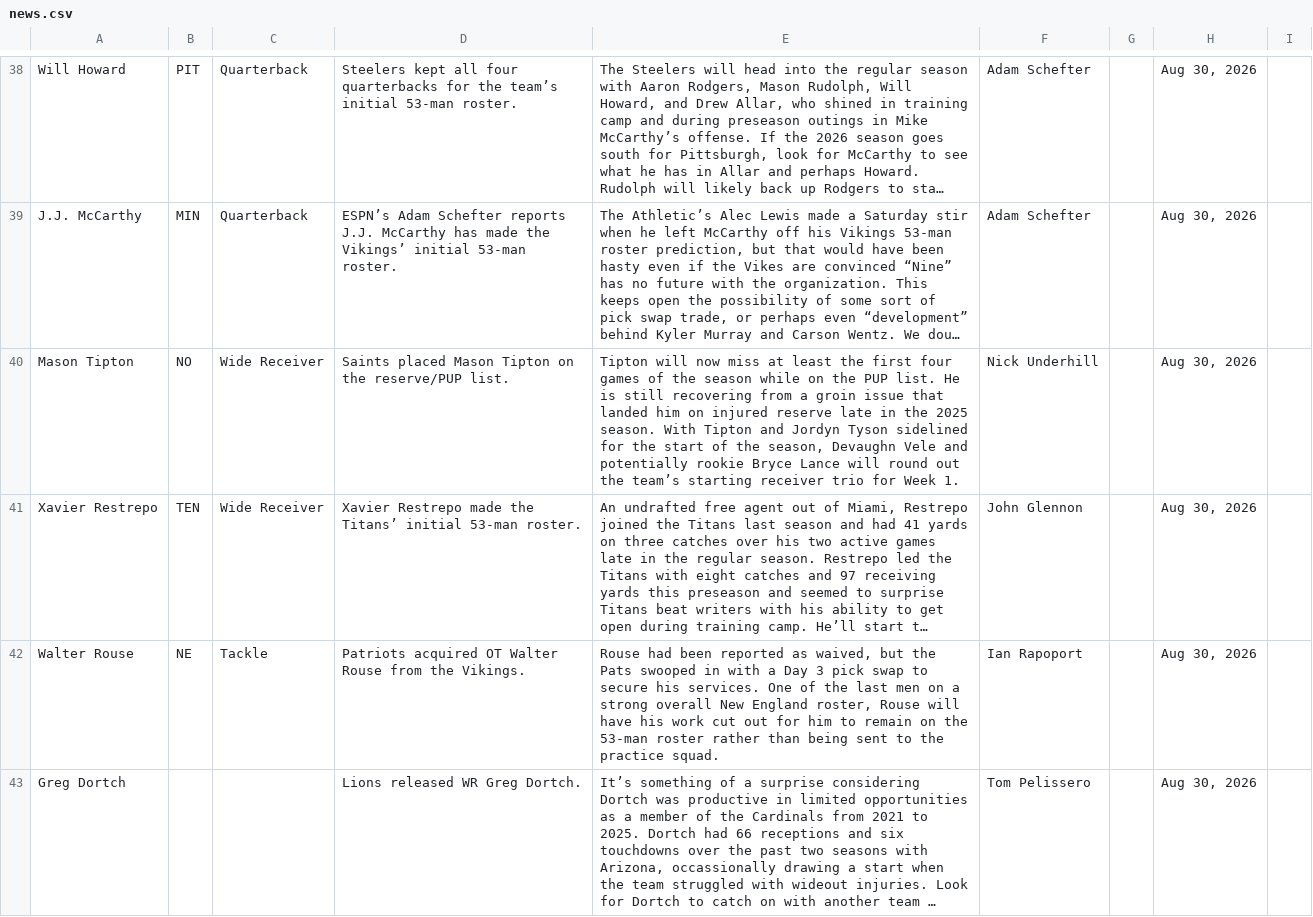
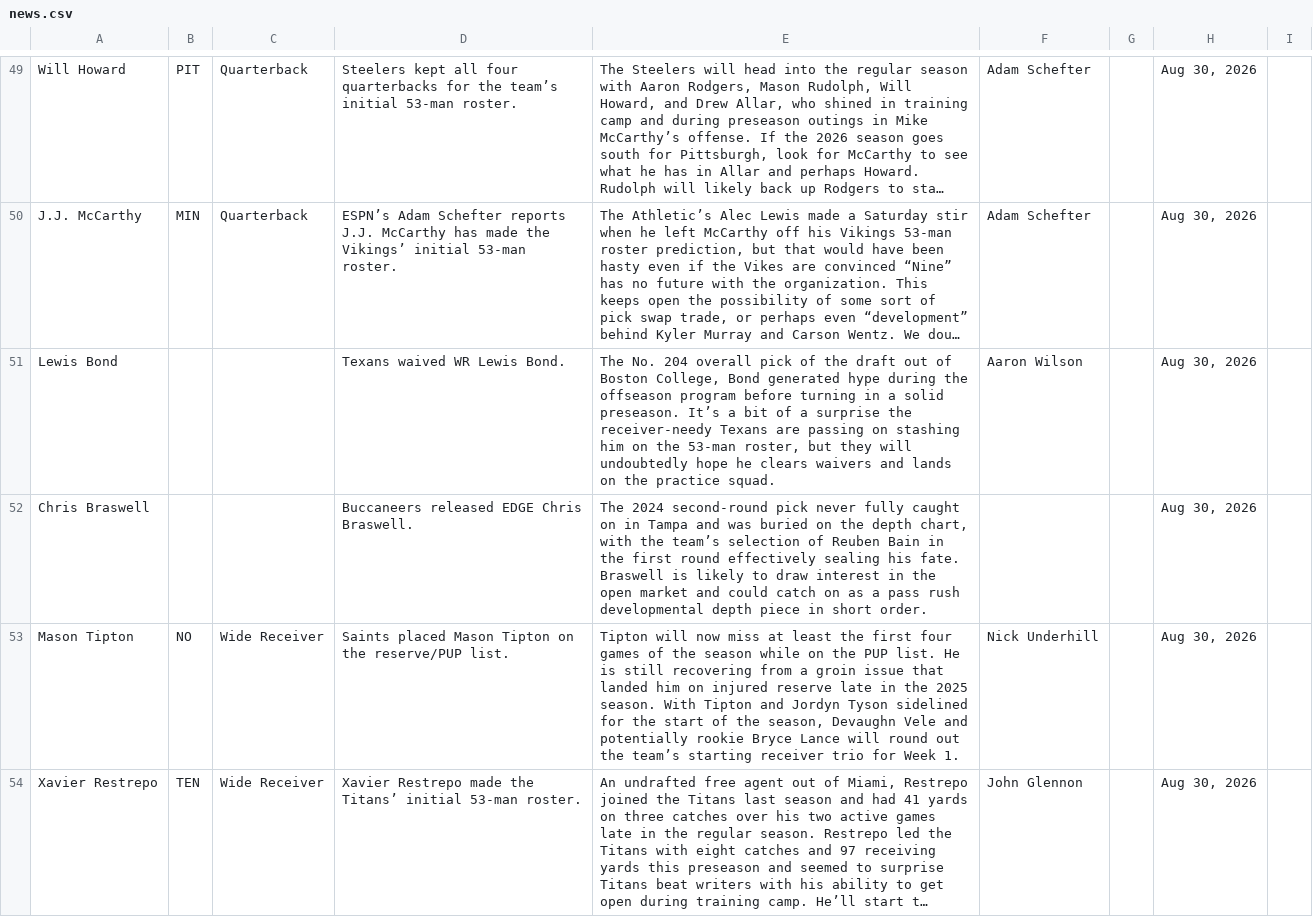
Before and after one commit to jordanwbishop-coder/rotoworld-feed, a CSV file: news.csv, drawn as a sheet; only a part is shown, gaps mark what is left out; the shorter side is filled out with more unchanged rows; long unchanged cells end in …; the diff covers the shown part only; the diff names each change by its address in the sheet, - before the commit and + after, or states it on an @@ line.

```diff
--- a/news.csv
+++ b/news.csv
+row 51: Lewis Bond |  |  | Texans waived WR Lewis Bond. | The No. 204 overall pick of the draft out of Boston College, Bond generated hype during the offseason program before turning in a solid preseason. It’s a bit of a surprise the receiver-needy Texans are passing on stashing him on the 53-man roster, but they will undoubtedly hope he clears waivers and lands on the practice squad. | Aaron Wilson |  | Aug 30, 2026
+row 52: Chris Braswell |  |  | Buccaneers released EDGE Chris Braswell. | The 2024 second-round pick never fully caught on in Tampa and was buried on the depth chart, with the team’s selection of Reuben Bain in the first round effectively sealing his fate. Braswell is likely to draw interest in the open market and could catch on as a pass rush developmental depth piece in short order. |  |  | Aug 30, 2026
```
Also changed, not shown: 11 added rows and 13 removed rows elsewhere in this file, 1 other file.
